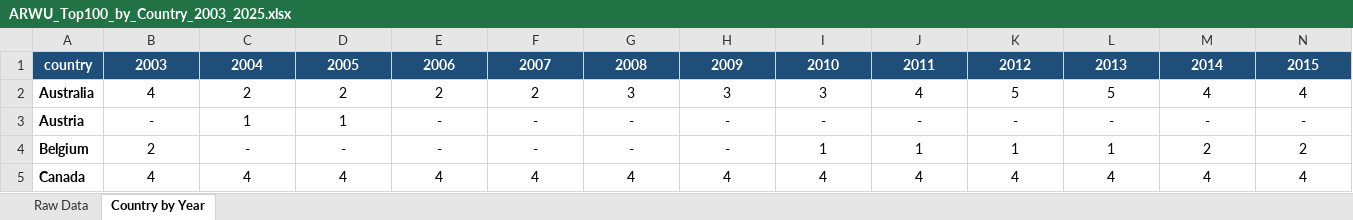
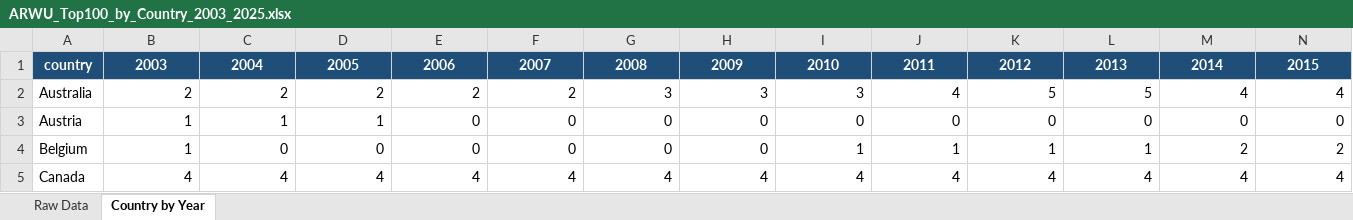
Before and after one commit to maria-scales/maria-scales.github.io, an Excel workbook: research/long-bet/raw/ARWU_Top100_by_Country_2003_2025.xlsx, sheet Country by Year, drawn as a sheet; only a part is shown; values as stored, in another font and other column widths than the file's, no borders; the diff covers the shown part only; the diff names each change by its address in the sheet, - before the commit and + after, or states it on an @@ line.

```diff
--- a/research/long-bet/raw/ARWU_Top100_by_Country_2003_2025.xlsx (sheet Country by Year)
+++ b/research/long-bet/raw/ARWU_Top100_by_Country_2003_2025.xlsx (sheet Country by Year)
-A2:A5 bold: on
+A2:A5 bold: off
-B2: 4
+B2: 2
-B2:N5 alignment: center
+B2:N5 alignment: right
-B3: -
+B3: 1
-E3:E4: -
+E3:E4: 0
-F3:F4: -
+F3:F4: 0
-G3:G4: -
+G3:G4: 0
-H3:H4: -
+H3:H4: 0
-I3: -
+I3: 0
-J3: -
+J3: 0
-K3: -
+K3: 0
-L3: -
+L3: 0
-M3: -
+M3: 0
-N3: -
+N3: 0
-B4: 2
+B4: 1
-C4: -
+C4: 0
-D4: -
+D4: 0
```
Also changed, not shown: 1 added row, 131 edited cells and cell formats elsewhere in this sheet, sheet Raw Data, formulas that keep their value, charts or pictures, 9 other files.
